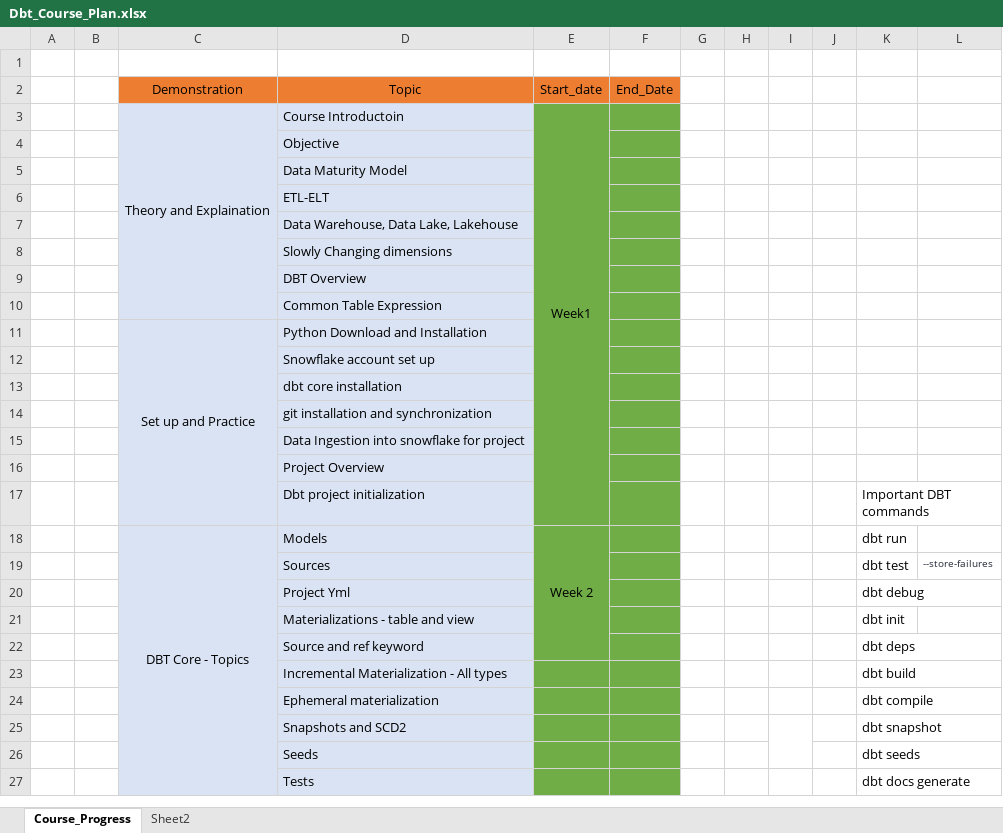
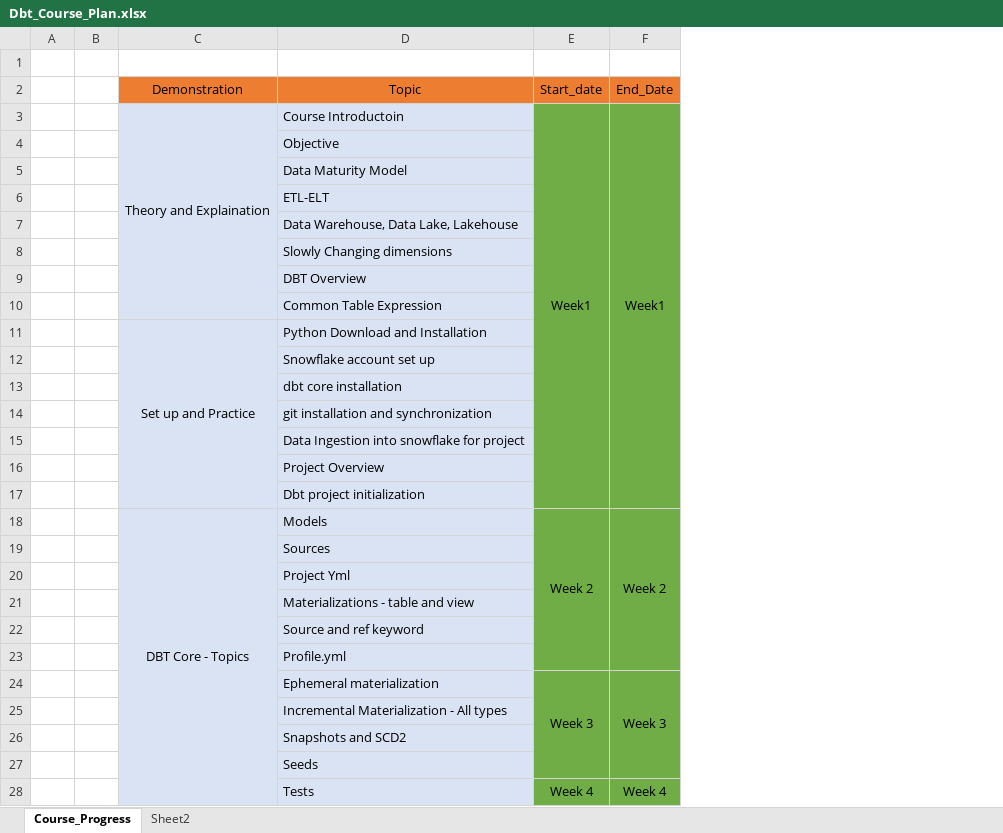
Before and after one commit to ankur24s/dbt_training_apr_2025_resources, an Excel workbook: Dbt_Course_Plan.xlsx, sheet Course_Progress, drawn as a sheet; only a part is shown; values as stored, in another font and other column widths than the file's, no borders; removed rows and columns are numbered as before the commit, all else as after; the diff covers the shown part only; the diff names each change by its address in the sheet, - before the commit and + after, or states it on an @@ line.

Commit message:
added

```diff
--- a/Dbt_Course_Plan.xlsx (sheet Course_Progress)
+++ b/Dbt_Course_Plan.xlsx (sheet Course_Progress)
-column G, empty
-column H, empty
-column I, empty
-column J, empty
-column K, rows 17-23: Important DBT commands | dbt run | dbt test | dbt debug | dbt init | dbt deps | dbt build; rows 25-26: dbt snapshot | dbt seeds
-column L, row 19: --store-failures
-F3 (End_Date): (empty)
+F3 (End_Date): Week1
+F3:F17 merged
-C18:C33 merged
+C18:C32 merged
-F18 (End_Date): (empty)
+F18 (End_Date): Week 2
+F18:F23 merged
+row 23:  |  |  | Profile.yml
+row 24:  |  |  | Ephemeral materialization | Week 3 | Week 3
-row 24:  |  |  | Ephemeral materialization |  |  |  |  |  |  | dbt compile
-row 27:  |  |  | Tests |  |  |  |  |  |  | dbt docs generate
+row 28:  |  |  | Tests | Week 4 | Week 4
```
Also changed, not shown: 23 removed rows and 1 edited cell elsewhere in this sheet.
